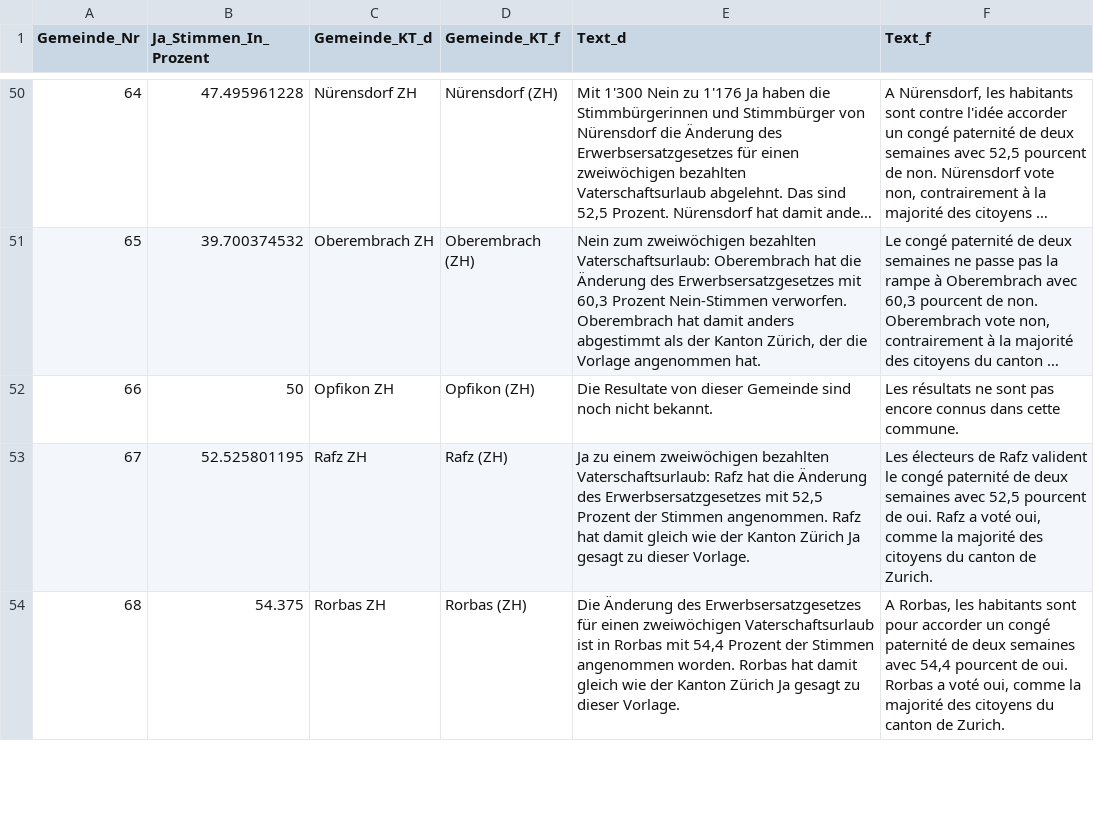
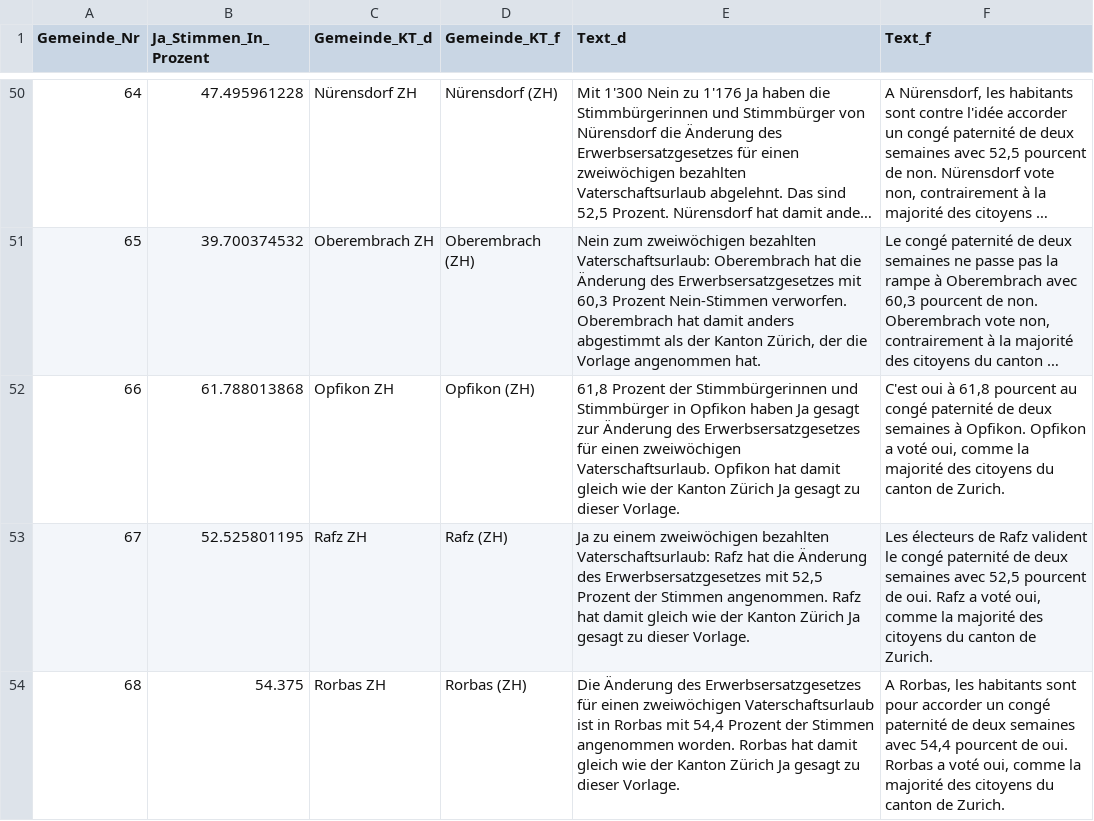
Before and after one commit to awp-finanznachrichten/lena, a CSV file: Output/Erwerbsersatz_dw.csv, drawn as a sheet; only a part is shown, gaps mark what is left out; long unchanged cells end in …; the diff covers the shown part only; the diff names each change by its address in the sheet, - before the commit and + after, or states it on an @@ line.

```diff
--- a/Output/Erwerbsersatz_dw.csv
+++ b/Output/Erwerbsersatz_dw.csv
-B52 (Ja_Stimmen_In_Prozent): 50
+B52 (Ja_Stimmen_In_Prozent): 61.788013868
-E52 (Text_d): Die Resultate von dieser Gemeinde sind noch nicht bekannt.
+E52 (Text_d): 61,8 Prozent der Stimmbürgerinnen und Stimmbürger in Opfikon haben Ja gesagt zur Änderung des Erwerbsersatzgesetzes für einen zweiwöchigen Vaterschaftsurlaub. Opfikon hat damit gleich wie der Kanton Zürich Ja gesagt zu dieser Vorlage.
-F52 (Text_f): Les résultats ne sont pas encore connus dans cette commune.
+F52 (Text_f): C'est oui à 61,8 pourcent au congé paternité de deux semaines à Opfikon. Opfikon a voté oui, comme la majorité des citoyens du canton de Zurich.
```
Also changed, not shown: 7 edited cells elsewhere in this file, Output/Bundessteuer_dw.csv, Output/Jagdgesetz_dw.csv, 2 other files.
